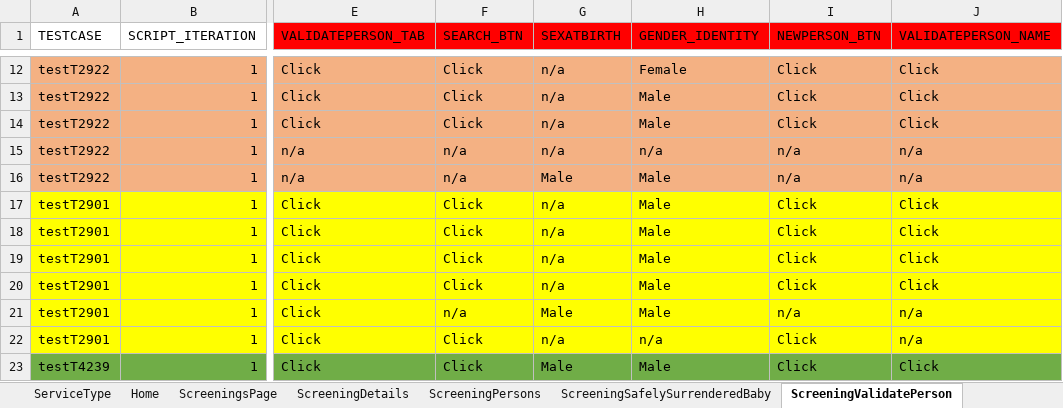
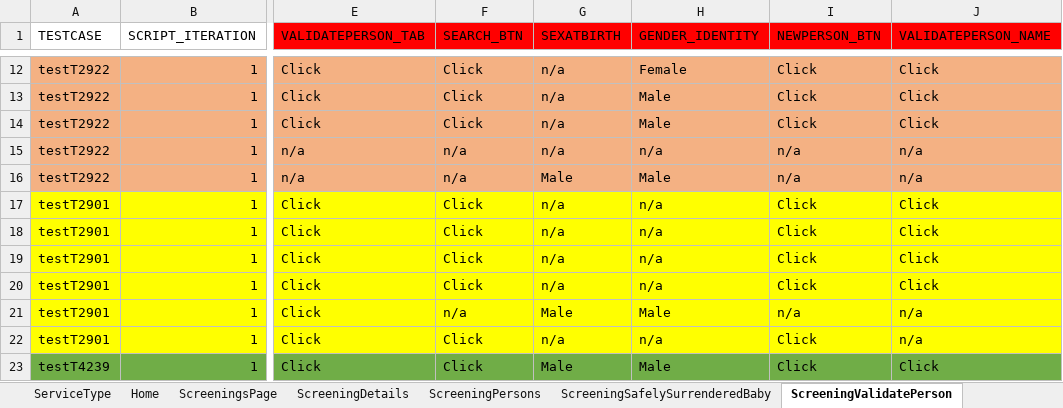
Before and after one commit to Yaswanthkumar-Naidu/TestDataExcel, an Excel workbook: Screening.xlsx, sheet ScreeningValidatePerson, drawn as a sheet; only a part is shown, gaps mark what is left out; values as stored, in another font and other column widths than the file's, no borders; the diff names each change by its address in the sheet, - before the commit and + after, or states it on an @@ line.

Commit message:
Add files via upload

```diff
--- a/Screening.xlsx (sheet ScreeningValidatePerson)
+++ b/Screening.xlsx (sheet ScreeningValidatePerson)
-H17:H20 (GENDER_IDENTITY): Male
+H17:H20 (GENDER_IDENTITY): n/a
```
